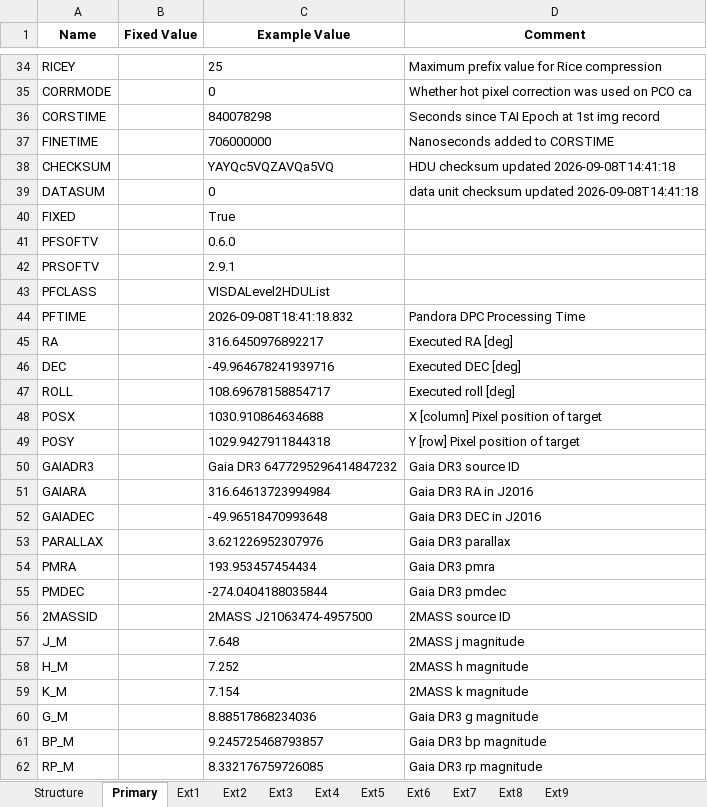
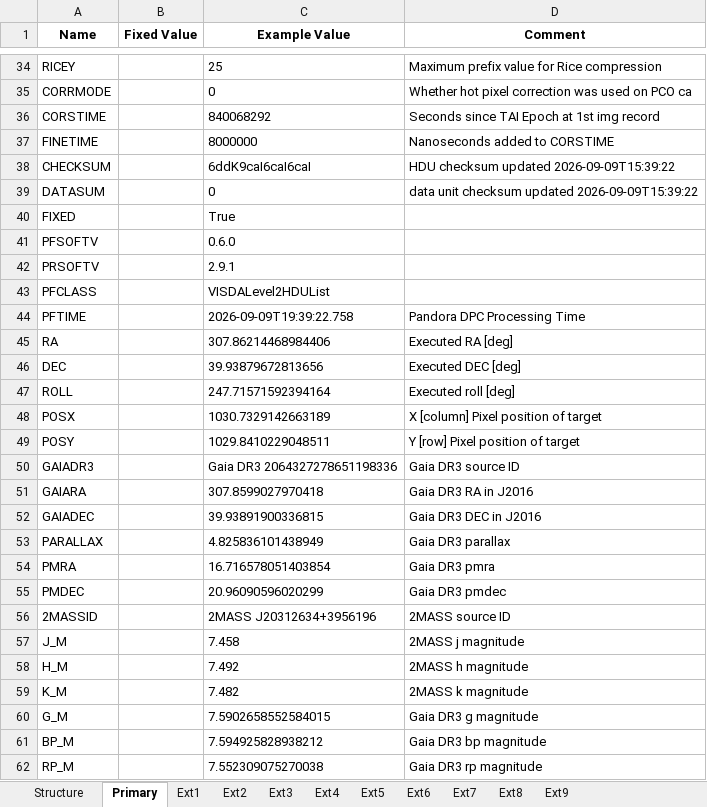
Before and after one commit to PandoraMission/pandora-fits, an Excel workbook: src/pandorafits/formats/visda/level2_visda.xlsx, sheet Primary, drawn as a sheet; only a part is shown, gaps mark what is left out; values as stored, in another font and other column widths than the file's, no borders; the diff covers the shown part only; the diff names each change by its address in the sheet, - before the commit and + after, or states it on an @@ line.

```diff
--- a/src/pandorafits/formats/visda/level2_visda.xlsx (sheet Primary)
+++ b/src/pandorafits/formats/visda/level2_visda.xlsx (sheet Primary)
-C36 (Example Value): 840078298
+C36 (Example Value): 840068292
-C37 (Example Value): 706000000
+C37 (Example Value): 8000000
-C38 (Example Value): YAYQc5VQZAVQa5VQ
+C38 (Example Value): 6ddK9caI6caI6caI
-D38 (Comment): HDU checksum updated 2026-09-08T14:41:18
+D38 (Comment): HDU checksum updated 2026-09-09T15:39:22
-D39 (Comment): …checksum updated 2026-09-08T14:41:18
+D39 (Comment): …checksum updated 2026-09-09T15:39:22
-C44 (Example Value): 2026-09-08T18:41:18.832
+C44 (Example Value): 2026-09-09T19:39:22.758
-C45 (Example Value): 316.6450976892217
+C45 (Example Value): 307.86214468984406
-C46 (Example Value): -49.964678241939716
+C46 (Example Value): 39.93879672813656
-C47 (Example Value): 108.69678158854717
+C47 (Example Value): 247.71571592394164
-C48 (Example Value): 1030.910864634688
+C48 (Example Value): 1030.7329142663189
-C49 (Example Value): 1029.9427911844318
+C49 (Example Value): 1029.8410229048511
-C50 (Example Value): Gaia DR3 6477295296414847232
+C50 (Example Value): Gaia DR3 2064327278651198336
-C51 (Example Value): 316.64613723994984
+C51 (Example Value): 307.8599027970418
-C52 (Example Value): -49.96518470993648
+C52 (Example Value): 39.93891900336815
-C53 (Example Value): 3.621226952307976
+C53 (Example Value): 4.825836101438949
-C54 (Example Value): 193.953457454434
+C54 (Example Value): 16.716578051403854
-C55 (Example Value): -274.0404188035844
+C55 (Example Value): 20.96090596020299
-C56 (Example Value): 2MASS J21063474-4957500
+C56 (Example Value): 2MASS J20312634+3956196
-C57 (Example Value): 7.648
+C57 (Example Value): 7.458
-C58 (Example Value): 7.252
+C58 (Example Value): 7.492
-C59 (Example Value): 7.154
+C59 (Example Value): 7.482
-C60 (Example Value): 8.88517868234036
+C60 (Example Value): 7.5902658552584015
-C61 (Example Value): 9.245725468793857
+C61 (Example Value): 7.594925828938212
-C62 (Example Value): 8.332176759726085
+C62 (Example Value): 7.552309075270038
```
Also changed, not shown: 3 added rows, 3 removed rows, 1 moved row and 19 edited cells elsewhere in this sheet, sheet Ext1, sheet Ext4, sheet Ext8, sheet Ext7, sheet Ext2, sheet Ext3, 3 more sheets, src/pandorafits/formats/nirda/level2_nirda.xlsx, src/pandorafits/formats/visda/level0-ffi_visda.xlsx, 12 other files.
